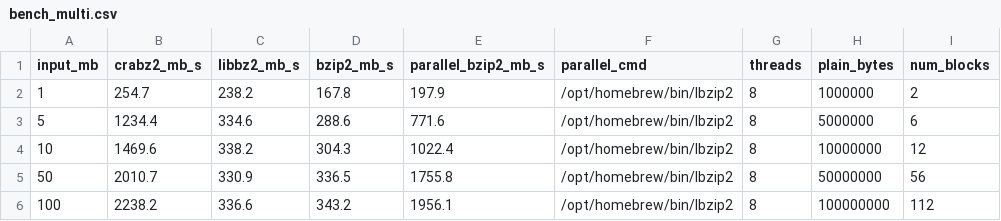
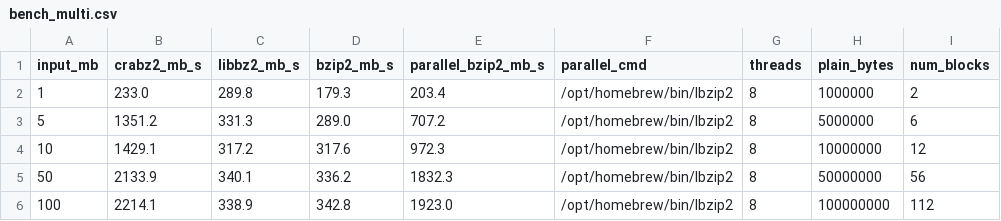
Before and after one commit to jwmurray/crabz2, a CSV file: bench_multi.csv, drawn as a sheet.

Commit message:
0.5.0: benchmark chart, README and crate description emphasize beating libbz2
- docs/bench_multi.svg: grouped-bar chart of decode throughput vs C libbz2,
  system bzip2, and lbzip2 -n8 across 1-100 MB, generated from the latest
  bench_multi.csv run (colorblind-safe palette, direct-labeled crabz2 bars,
  exact figures remain in the table and CSV)
- README: chart at the top with an absolute URL so crates.io renders it,
  intro and multi-bench section state the decode wins, status table gains
  the 0.5.0 row
- Cargo.toml: version 0.5.0; description notes the decoder beats C libbz2
  and parallel lbzip2 in our benchmarks

```diff
--- a/bench_multi.csv
+++ b/bench_multi.csv
@@ -1,6 +1,6 @@
 input_mb,crabz2_mb_s,libbz2_mb_s,bzip2_mb_s,parallel_bzip2_mb_s,parallel_cmd,threads,plain_bytes,num_blocks
-1,254.7,238.2,167.8,197.9,/opt/homebrew/bin/lbzip2,8,1000000,2
-5,1234.4,334.6,288.6,771.6,/opt/homebrew/bin/lbzip2,8,5000000,6
-10,1469.6,338.2,304.3,1022.4,/opt/homebrew/bin/lbzip2,8,10000000,12
-50,2010.7,330.9,336.5,1755.8,/opt/homebrew/bin/lbzip2,8,50000000,56
-100,2238.2,336.6,343.2,1956.1,/opt/homebrew/bin/lbzip2,8,100000000,112
+1,233.0,289.8,179.3,203.4,/opt/homebrew/bin/lbzip2,8,1000000,2
+5,1351.2,331.3,289.0,707.2,/opt/homebrew/bin/lbzip2,8,5000000,6
+10,1429.1,317.2,317.6,972.3,/opt/homebrew/bin/lbzip2,8,10000000,12
+50,2133.9,340.1,336.2,1832.3,/opt/homebrew/bin/lbzip2,8,50000000,56
+100,2214.1,338.9,342.8,1923.0,/opt/homebrew/bin/lbzip2,8,100000000,112
```
Also changed, not shown: 3 other files.
